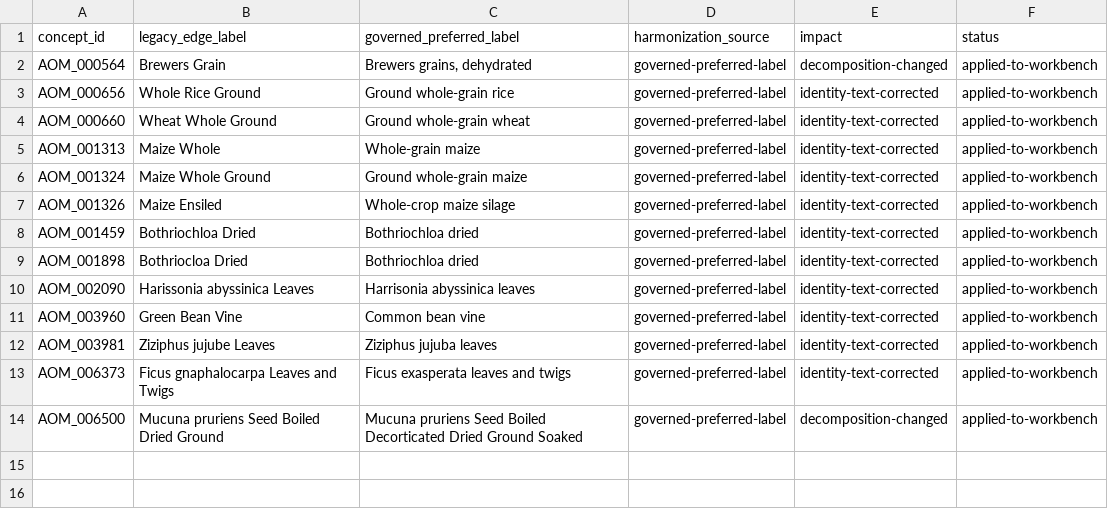
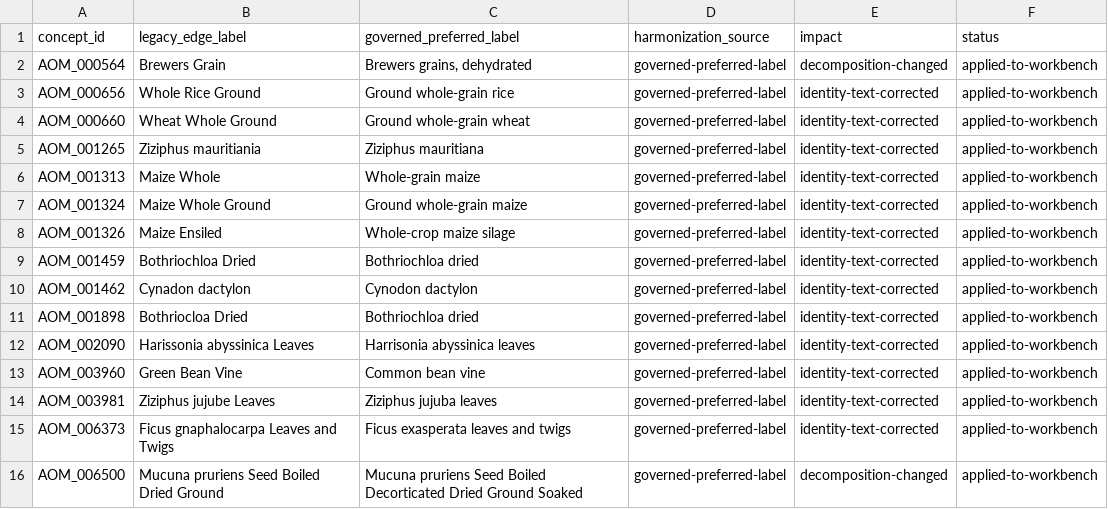
Before and after one commit to ERAgriculture/era-aom, a CSV file: review/livestock-v7/governed_label_source_audit.csv, drawn as a sheet.

Commit message:
Update label override validation

```diff
--- a/review/livestock-v7/governed_label_source_audit.csv
+++ b/review/livestock-v7/governed_label_source_audit.csv
@@ -4,2 +4,3 @@ AOM_000656,Whole Rice Ground,Ground whole-grain rice,governed-preferred-label,id
 AOM_000660,Wheat Whole Ground,Ground whole-grain wheat,governed-preferred-label,identity-text-corrected,applied-to-workbench
+AOM_001265,Ziziphus mauritiania,Ziziphus mauritiana,governed-preferred-label,identity-text-corrected,applied-to-workbench
 AOM_001313,Maize Whole,Whole-grain maize,governed-preferred-label,identity-text-corrected,applied-to-workbench
@@ -8,2 +9,3 @@ AOM_001326,Maize Ensiled,Whole-crop maize silage,governed-preferred-label,identi
 AOM_001459,Bothriochloa Dried,Bothriochloa dried,governed-preferred-label,identity-text-corrected,applied-to-workbench
+AOM_001462,Cynadon dactylon,Cynodon dactylon,governed-preferred-label,identity-text-corrected,applied-to-workbench
 AOM_001898,Bothriocloa Dried,Bothriochloa dried,governed-preferred-label,identity-text-corrected,applied-to-workbench
```
Also changed, not shown: review/livestock-v5/ingredient_harmonization_inventory.csv, 2 other files.
